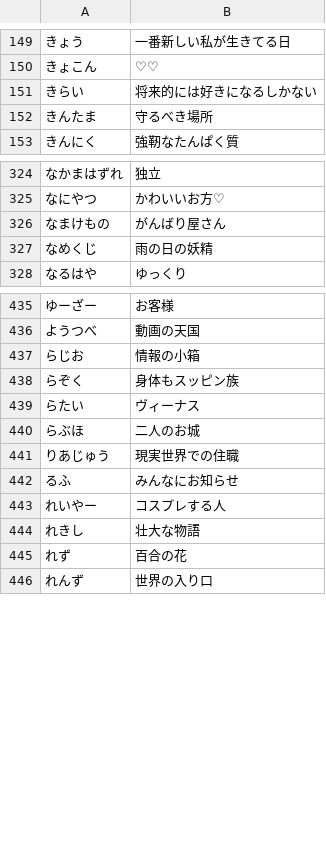
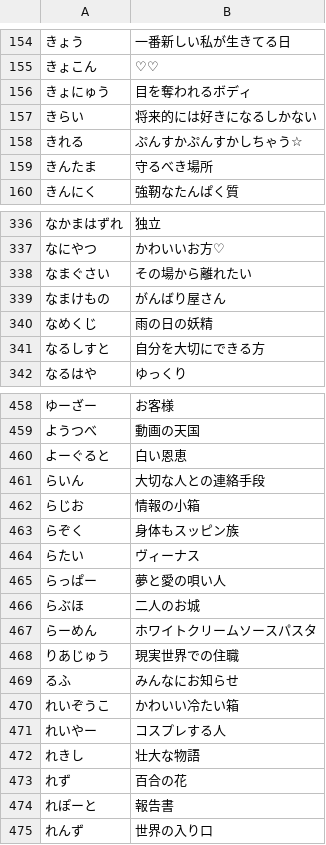
Before and after one commit to shogo82148/anti-sizukatter, a CSV file: words.csv, drawn as a sheet; only a part is shown, gaps mark what is left out; the diff covers the shown part only; the diff names each change by its address in the sheet, - before the commit and + after, or states it on an @@ line.

```diff
--- a/words.csv
+++ b/words.csv
+row 156: きょにゅう | 目を奪われるボディ
+row 158: きれる | ぷんすかぷんすかしちゃう☆
+row 338: なまぐさい | その場から離れたい
+row 341: なるしすと | 自分を大切にできる方
+row 460: よーぐると | 白い恩恵
+row 461: らいん | 大切な人との連絡手段
+row 465: らっぱー | 夢と愛の唄い人
+row 467: らーめん | ホワイトクリームソースパスタ
+row 470: れいぞうこ | かわいい冷たい箱
+row 474: れぽーと | 報告書
```
Also changed, not shown: 50 added rows elsewhere in this file, anti-dict/words.csv, dict/words.csv.
